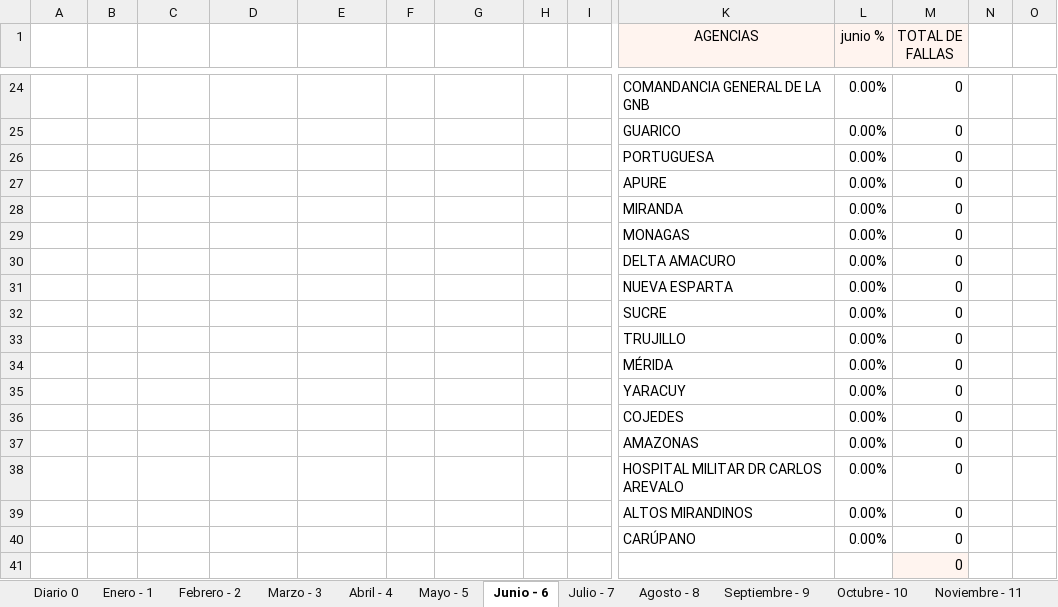
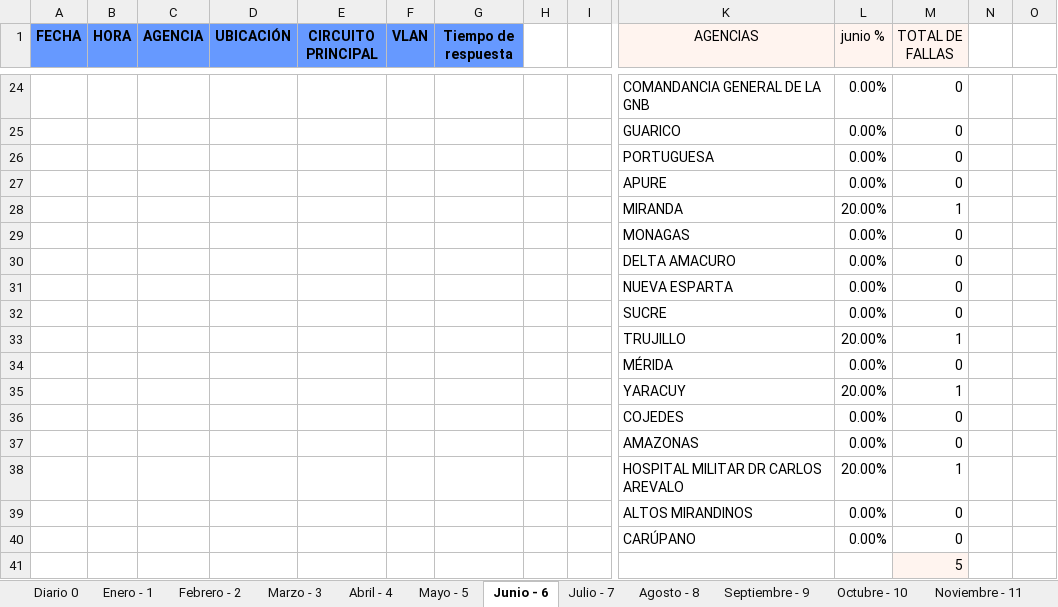
Before and after one commit to zairelyshdz/caidas_agencias_banfanb, an Excel workbook: Libro1.xlsx, sheet Junio - 6, drawn as a sheet; only a part is shown, gaps mark what is left out; values as stored, in another font and other column widths than the file's, no borders; removed rows and columns are numbered as before the commit, all else as after; rows hold the shown columns only; the diff covers the shown part only; the diff names each change by its address in the sheet, - before the commit and + after, or states it on an @@ line.

```diff
--- a/Libro1.xlsx (sheet Junio - 6)
+++ b/Libro1.xlsx (sheet Junio - 6)
-A1: (empty)
+A1: FECHA
-A1:G1 fill: none
+A1:G1 fill: #6699FF
-B1: (empty)
+B1: HORA
-C1: (empty)
+C1: AGENCIA
-D1: (empty)
+D1: UBICACIÓN
-E1: (empty)
+E1: CIRCUITO PRINCIPAL
-F1: (empty)
+F1: VLAN
-G1: (empty)
+G1: Tiempo de respuesta
-row 28:  |  |  |  |  |  |  |  |  | MIRANDA | 0.00% | 0
+row 28:  |  |  |  |  |  |  |  |  | MIRANDA | 20.00% | 1
-row 33:  |  |  |  |  |  |  |  |  | TRUJILLO | 0.00% | 0
+row 33:  |  |  |  |  |  |  |  |  | TRUJILLO | 20.00% | 1
-row 35:  |  |  |  |  |  |  |  |  | YARACUY | 0.00% | 0
+row 35:  |  |  |  |  |  |  |  |  | YARACUY | 20.00% | 1
-row 38:  |  |  |  |  |  |  |  |  | HOSPITAL MILITAR DR CARLOS AREVALO | 0.00% | 0
+row 38:  |  |  |  |  |  |  |  |  | HOSPITAL MILITAR DR CARLOS AREVALO | 20.00% | 1
-M41 (TOTAL DE FALLAS): 0
+M41 (TOTAL DE FALLAS): 5
```
Also changed, not shown: 1 added row, 1 removed row, 31 edited cells and cell formats elsewhere in this sheet, sheet Diario 0, formulas that keep their value, 1 other file.
